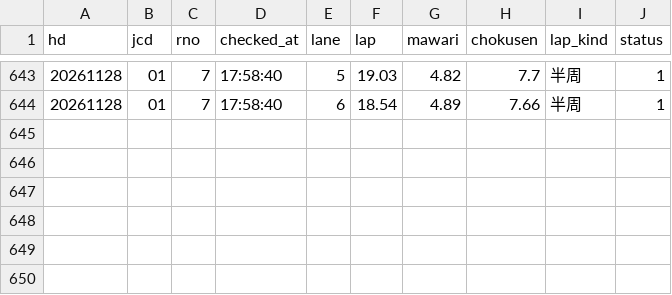
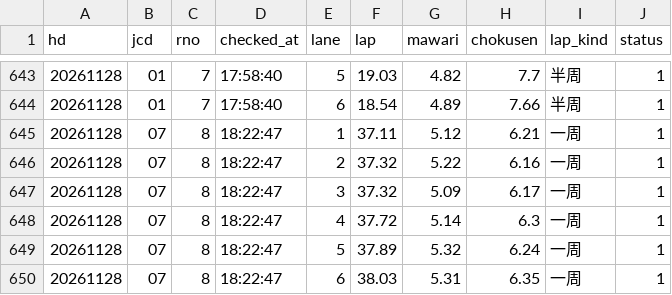
Before and after one commit to tatumibanno-arch/verbose-engine, a CSV file: data/live/log/20261128_s0_oriten.csv, drawn as a sheet; only a part is shown, gaps mark what is left out.

```diff
--- a/data/live/log/20261128_s0_oriten.csv
+++ b/data/live/log/20261128_s0_oriten.csv
@@ -644 +644,7 @@ hd,jcd,rno,checked_at,lane,lap,mawari,chokusen,lap_kind,status
 20261128,01,7,17:58:40,6,18.54,4.89,7.66,半周,1
+20261128,07,8,18:22:47,1,37.11,5.12,6.21,一周,1
+20261128,07,8,18:22:47,2,37.32,5.22,6.16,一周,1
+20261128,07,8,18:22:47,3,37.32,5.09,6.17,一周,1
+20261128,07,8,18:22:47,4,37.72,5.14,6.3,一周,1
+20261128,07,8,18:22:47,5,37.89,5.32,6.24,一周,1
+20261128,07,8,18:22:47,6,38.03,5.31,6.35,一周,1
```
Also changed, not shown: data/live/log/20261128_s0.csv, 1 other file.
